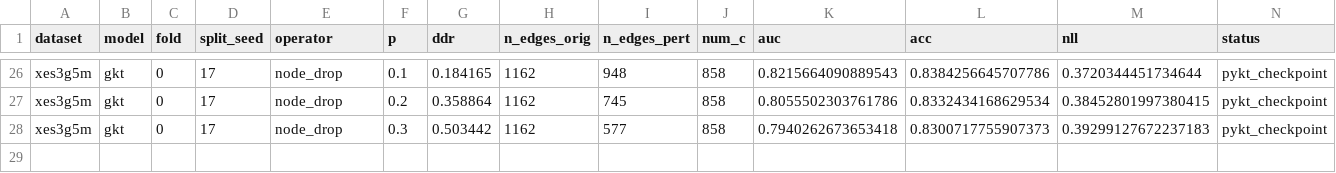
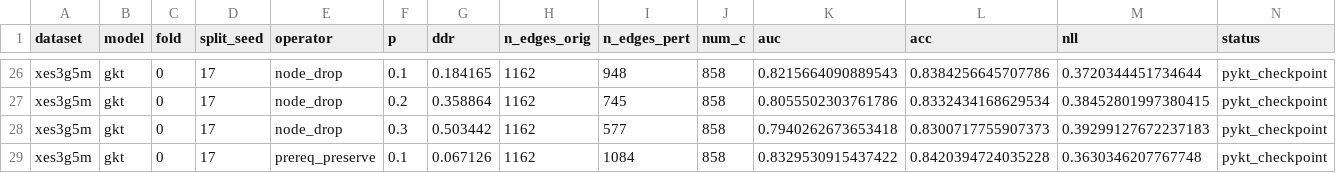
Before and after one commit to edu-risk-lab/leakage-controlled-kt-audit, a CSV file: results/q1/ddr_downstream_gkt/ddr_downstream_gkt_seed17.csv, drawn as a sheet; only a part is shown, gaps mark what is left out; the diff names each change by its address in the sheet, - before the commit and + after, or states it on an @@ line.

Commit message:
Update seed 17 results: add prereq_preserve p=0.1 fold 0 (28/36 configurations)

```diff
--- a/results/q1/ddr_downstream_gkt/ddr_downstream_gkt_seed17.csv
+++ b/results/q1/ddr_downstream_gkt/ddr_downstream_gkt_seed17.csv
+row 29: xes3g5m | gkt | 0 | 17 | prereq_preserve | 0.1 | 0.067126 | 1162 | 1084 | 858 | 0.8329530915437422 | 0.8420394724035228 | 0.3630346207767748 | pykt_checkpoint
```
